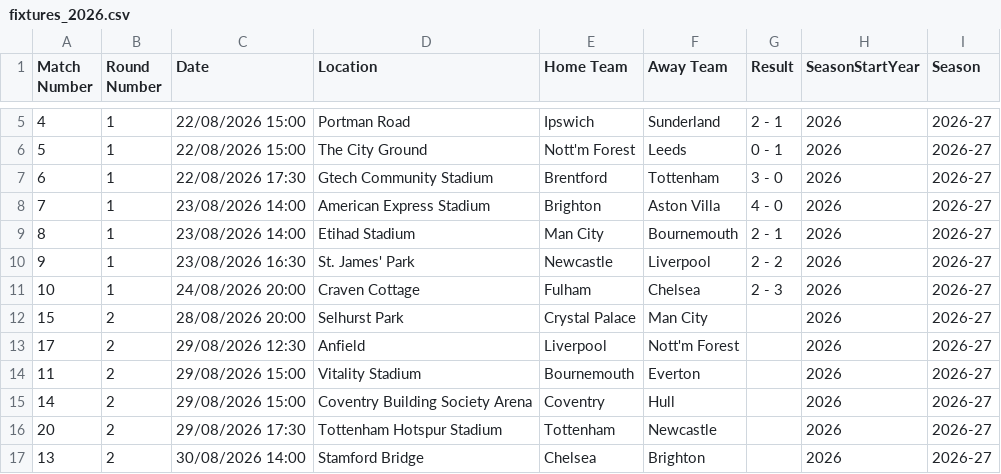
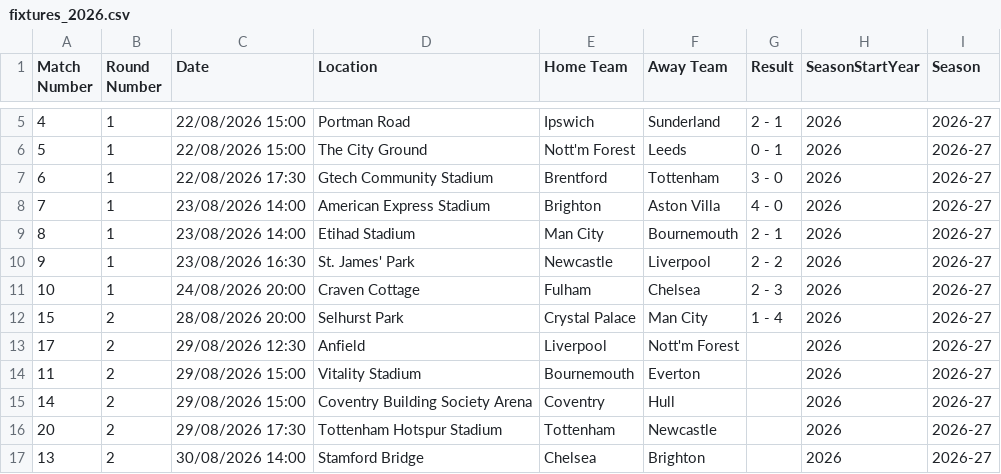
Before and after one commit to JM05326-debug/ballfoot, a CSV file: data/raw/fixtures_2026.csv, drawn as a sheet; only a part is shown, gaps mark what is left out.

```diff
--- a/data/raw/fixtures_2026.csv
+++ b/data/raw/fixtures_2026.csv
@@ -11,3 +11,3 @@ Match Number,Round Number,Date,Location,Home Team,Away Team,Result,SeasonStartYe
 10,1,24/08/2026 20:00,Craven Cottage,Fulham,Chelsea,2 - 3,2026,2026-27
-15,2,28/08/2026 20:00,Selhurst Park,Crystal Palace,Man City,,2026,2026-27
+15,2,28/08/2026 20:00,Selhurst Park,Crystal Palace,Man City,1 - 4,2026,2026-27
 17,2,29/08/2026 12:30,Anfield,Liverpool,Nott'm Forest,,2026,2026-27
```
Also changed, not shown: 18 other files.
